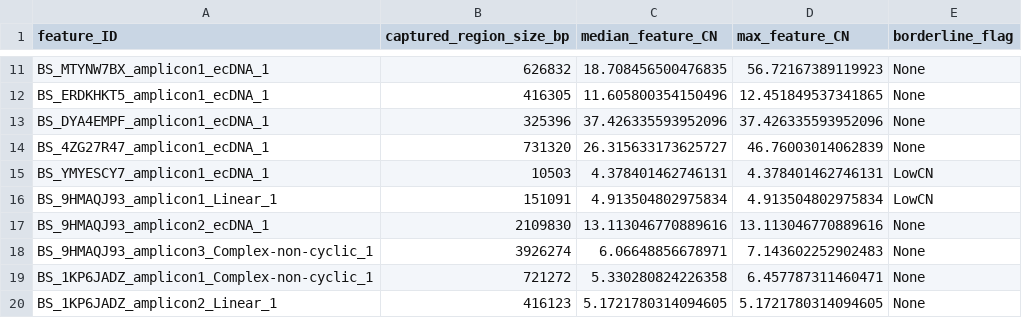
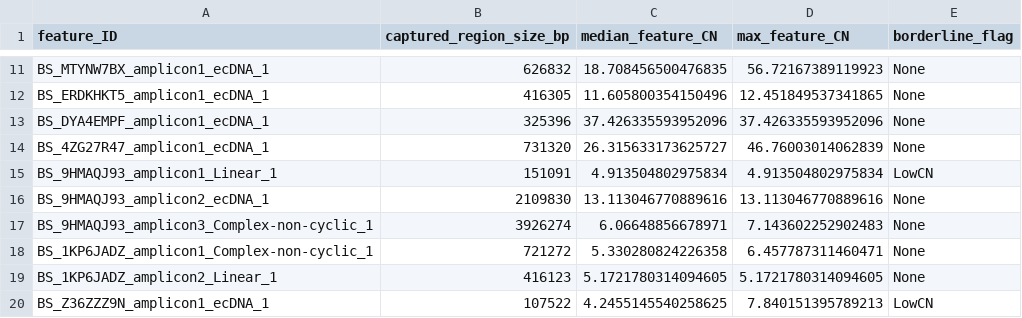
Before and after one commit to auberginekenobi/pedpancan_ecdna, a TSV file: data/source/AmpliconClassifier/pedpancan_feature_basic_properties.tsv, drawn as a sheet; only a part is shown, gaps mark what is left out; the shorter side is filled out with more unchanged rows.

```diff
--- a/data/source/AmpliconClassifier/pedpancan_feature_basic_properties.tsv
+++ b/data/source/AmpliconClassifier/pedpancan_feature_basic_properties.tsv
@@ -14,3 +14,2 @@ BS_DYA4EMPF_amplicon1_ecDNA_1	325396	37.426335593952096	37.426335593952096	None
 BS_4ZG27R47_amplicon1_ecDNA_1	731320	26.315633173625727	46.76003014062839	None
-BS_YMYESCY7_amplicon1_ecDNA_1	10503	4.378401462746131	4.378401462746131	LowCN
 BS_9HMAQJ93_amplicon1_Linear_1	151091	4.913504802975834	4.913504802975834	LowCN
```
Also changed, not shown: data/source/AmpliconClassifier/pedpancan_amplicon_classification_profiles.tsv, data/source/AmpliconClassifier/pedpancan_ecDNA_counts.tsv, 4 other files.
